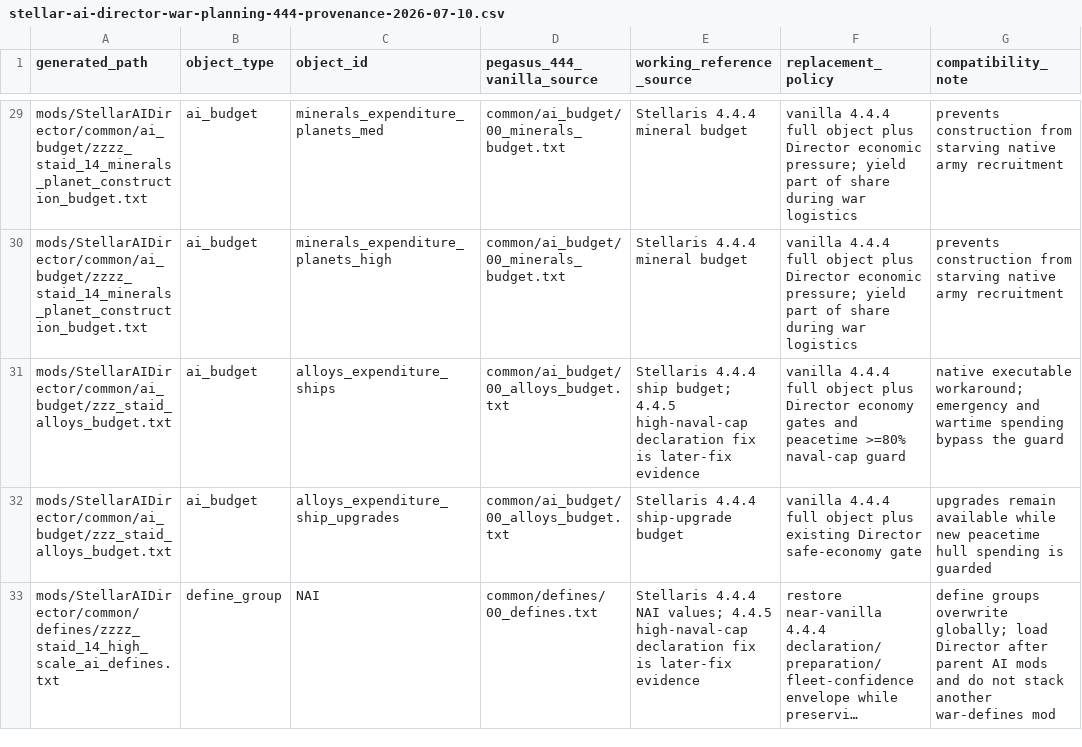
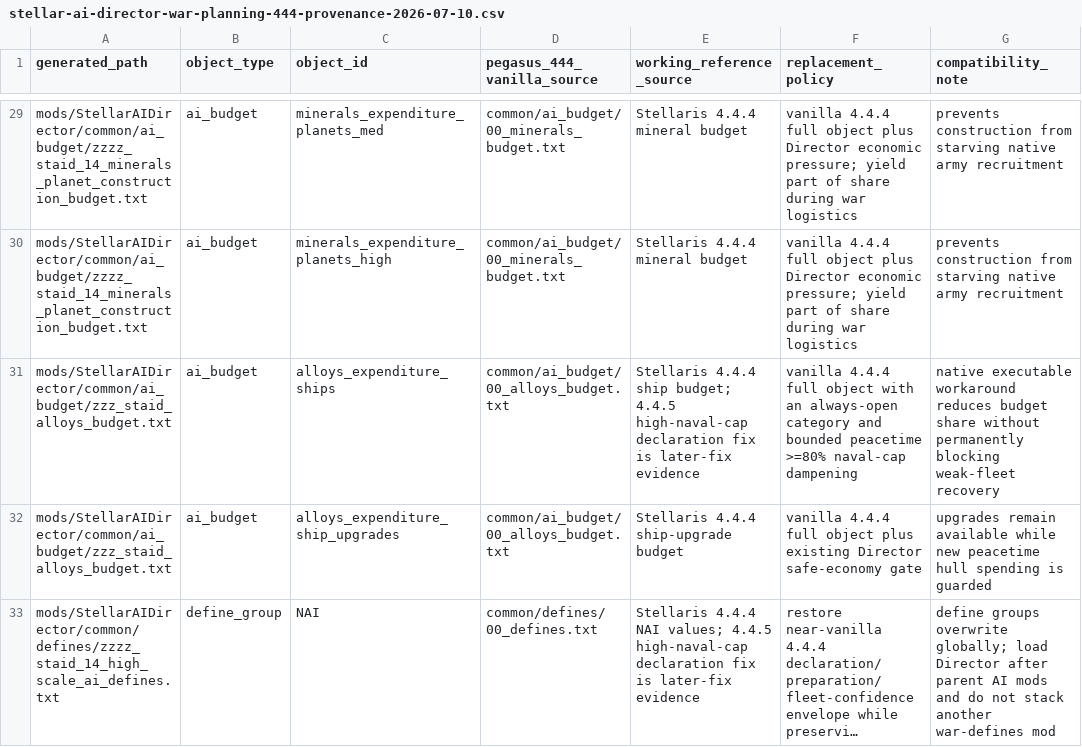
Before and after one commit to rk-gamemods/Stellaris-StellarAIDirector, a CSV file: research/stellar-ai/stellar-ai-director-war-planning-444-provenance-2026-07-10.csv, drawn as a sheet; only a part is shown, gaps mark what is left out; long unchanged cells end in ….

Commit message:
Keep native ship budget available

```diff
--- a/research/stellar-ai/stellar-ai-director-war-planning-444-provenance-2026-07-10.csv
+++ b/research/stellar-ai/stellar-ai-director-war-planning-444-provenance-2026-07-10.csv
@@ -30,3 +30,3 @@ mods/StellarAIDirector/common/ai_budget/zzzz_staid_14_minerals_planet_constructi
 mods/StellarAIDirector/common/ai_budget/zzzz_staid_14_minerals_planet_construction_budget.txt,ai_budget,minerals_expenditure_planets_high,common/ai_budget/00_minerals_budget.txt,Stellaris 4.4.4 mineral budget,vanilla 4.4.4 full object plus Director economic pressure; yield part of share during war logistics,prevents construction from starving native army recruitment
-mods/StellarAIDirector/common/ai_budget/zzz_staid_alloys_budget.txt,ai_budget,alloys_expenditure_ships,common/ai_budget/00_alloys_budget.txt,Stellaris 4.4.4 ship budget; 4.4.5 high-naval-cap declaration fix is later-fix evidence,vanilla 4.4.4 full object plus Director economy gates and peacetime >=80% naval-cap guard,native executable workaround; emergency and wartime spending bypass the guard
+mods/StellarAIDirector/common/ai_budget/zzz_staid_alloys_budget.txt,ai_budget,alloys_expenditure_ships,common/ai_budget/00_alloys_budget.txt,Stellaris 4.4.4 ship budget; 4.4.5 high-naval-cap declaration fix is later-fix evidence,vanilla 4.4.4 full object with an always-open category and bounded peacetime >=80% naval-cap dampening,native executable workaround reduces budget share without permanently blocking weak-fleet recovery
 mods/StellarAIDirector/common/ai_budget/zzz_staid_alloys_budget.txt,ai_budget,alloys_expenditure_ship_upgrades,common/ai_budget/00_alloys_budget.txt,Stellaris 4.4.4 ship-upgrade budget,vanilla 4.4.4 full object plus existing Director safe-economy gate,upgrades remain available while new peacetime hull spending is guarded
```
Also changed, not shown: 7 other files.
